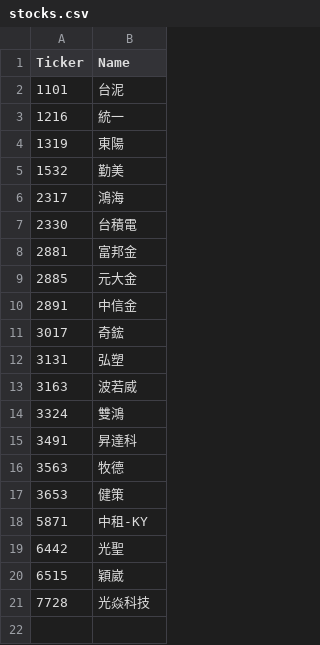
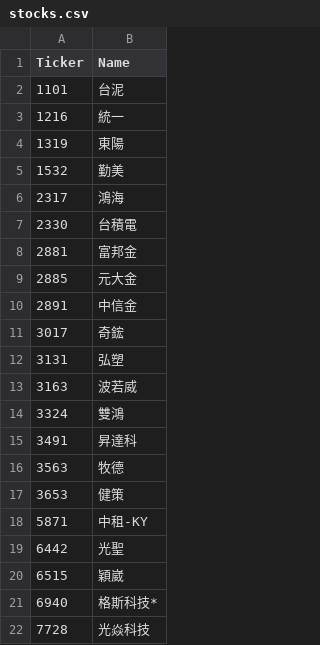
Before and after one commit to ONicole0101/Holding, a CSV file: stocks.csv, drawn as a sheet; the diff names each change by its address in the sheet, - before the commit and + after, or states it on an @@ line.

```diff
--- a/stocks.csv
+++ b/stocks.csv
+row 21: 6940 | 格斯科技*
```
